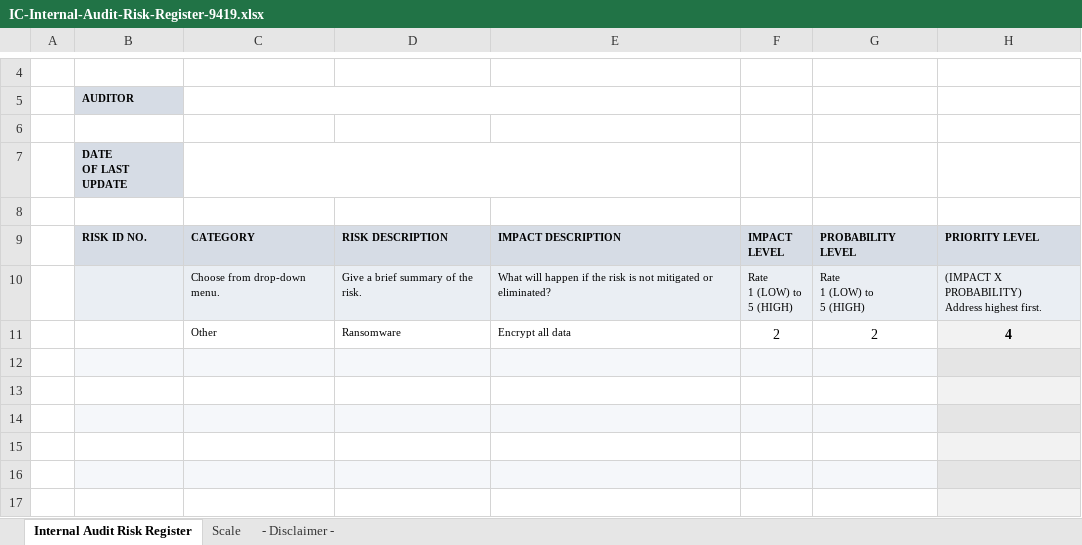
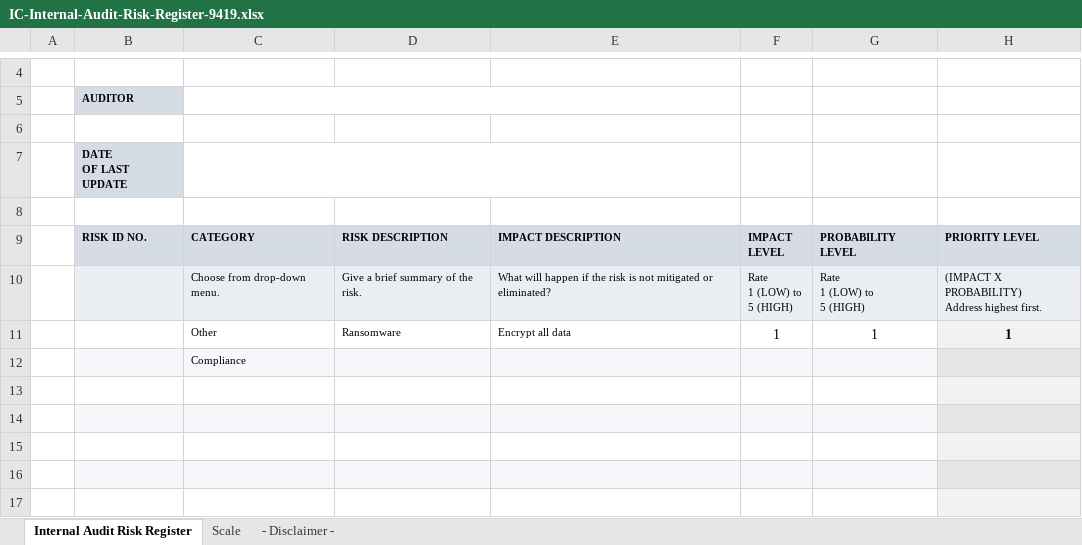
Before and after one commit to ehabfahmi/iso27k1-abad, an Excel workbook: Templates/Strategic planning/IC-Internal-Audit-Risk-Register-9419.xlsx, sheet Internal Audit Risk Register, drawn as a sheet; only a part is shown, gaps mark what is left out; values as stored, in another font and other column widths than the file's, no borders; charts and pictures and conditional formats not drawn; the diff names each change by its address in the sheet, - before the commit and + after, or states it on an @@ line.

```diff
--- a/Templates/Strategic planning/IC-Internal-Audit-Risk-Register-9419.xlsx (sheet Internal Audit Risk Register)
+++ b/Templates/Strategic planning/IC-Internal-Audit-Risk-Register-9419.xlsx (sheet Internal Audit Risk Register)
-F11: 2
+F11: 1
-G11: 2
+G11: 1
-H11: 4
+H11: 1
-C12: (empty)
+C12: Compliance
```
Also changed, not shown: charts or pictures, Projects/Project 2025/SOA - Statmrnt of Applicability/SOA ISO27001-2022.xlsx, Projects/Project 2025/Statement of Applicability and status of information security controls - ISO27k ISMS 6.1 SoA 2022.xlsx, 7 other files.
